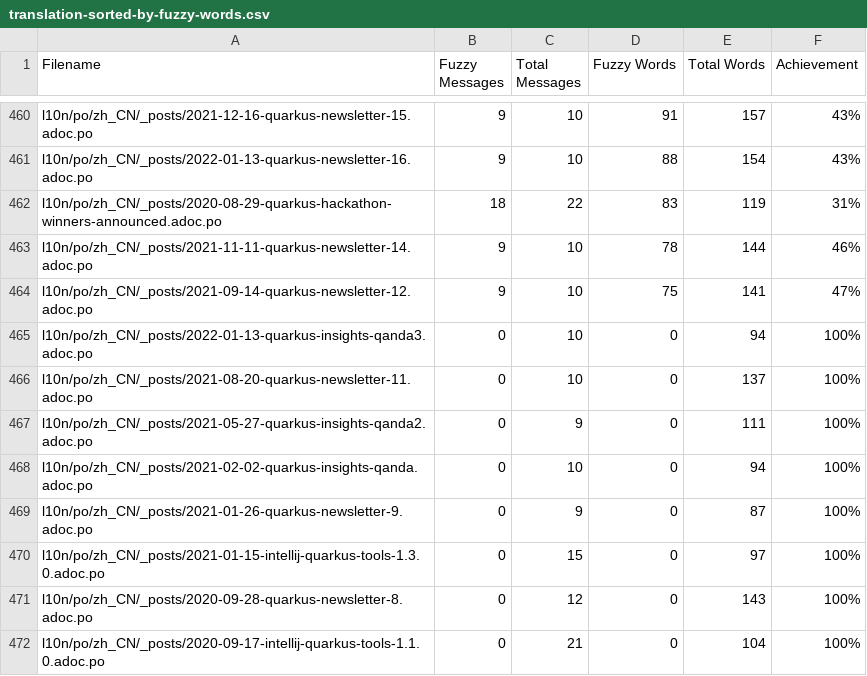
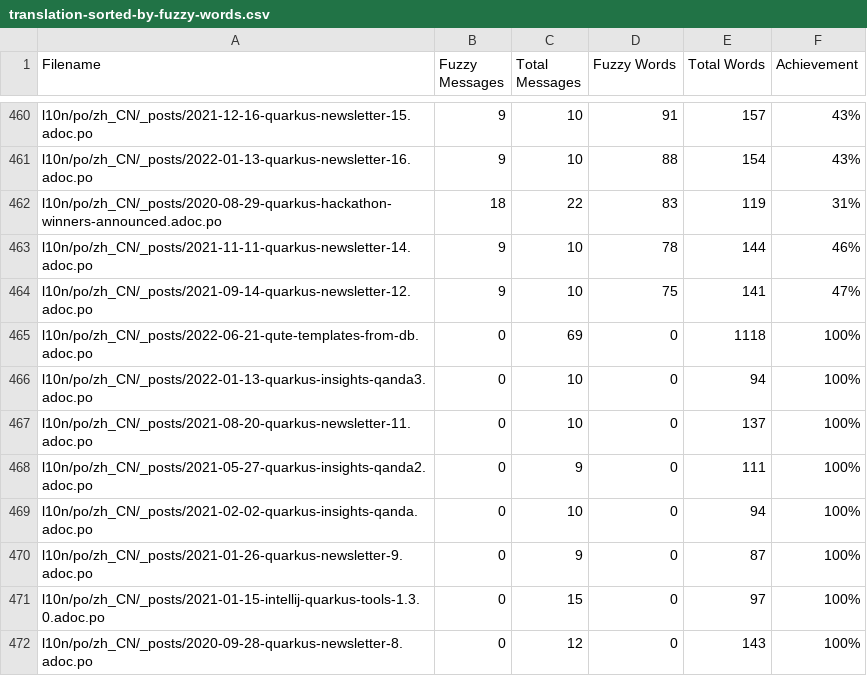
Before and after one commit to quarkusio/cn.quarkus.io, a CSV file: l10n/stats/translation-sorted-by-fuzzy-words.csv, drawn as a sheet; only a part is shown, gaps mark what is left out; the shorter side is filled out with more unchanged rows.

Commit message:
Update translation stats

```diff
--- a/l10n/stats/translation-sorted-by-fuzzy-words.csv
+++ b/l10n/stats/translation-sorted-by-fuzzy-words.csv
@@ -464,2 +464,3 @@ l10n/po/zh_CN/_posts/2021-11-11-quarkus-newsletter-14.adoc.po, 9, 10, 78, 144 ,4
 l10n/po/zh_CN/_posts/2021-09-14-quarkus-newsletter-12.adoc.po, 9, 10, 75, 141 ,47%
+l10n/po/zh_CN/_posts/2022-06-21-qute-templates-from-db.adoc.po, 0, 69, 0, 1118 ,100%
 l10n/po/zh_CN/_posts/2022-01-13-quarkus-insights-qanda3.adoc.po, 0, 10, 0, 94 ,100%
```
Also changed, not shown: l10n/stats/translation.csv.
